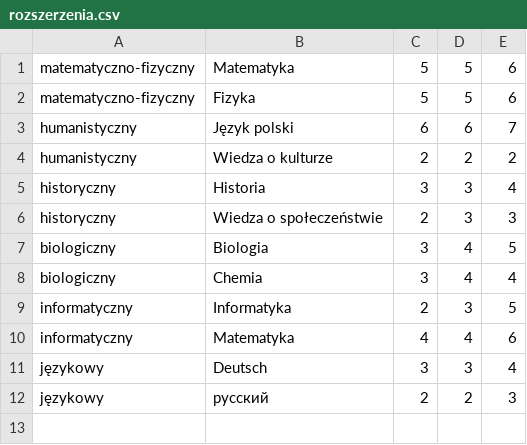
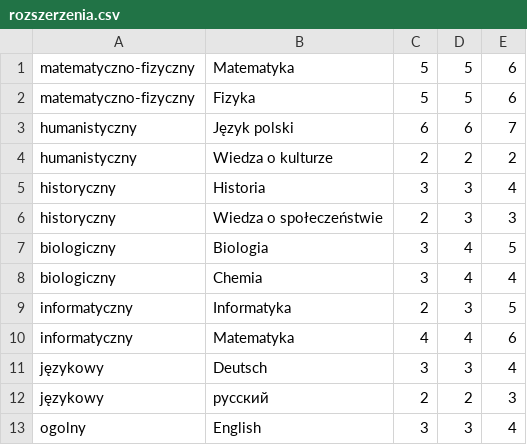
Before and after one commit to ShaggyBathDuck/DataGeneratorForSchool, a CSV file: rozszerzenia.csv, drawn as a sheet; the diff names each change by its address in the sheet, - before the commit and + after, or states it on an @@ line.

```diff
--- a/rozszerzenia.csv
+++ b/rozszerzenia.csv
+row 13: ogolny | English | 3 | 3 | 4
```
Also changed, not shown: 1 other file.
